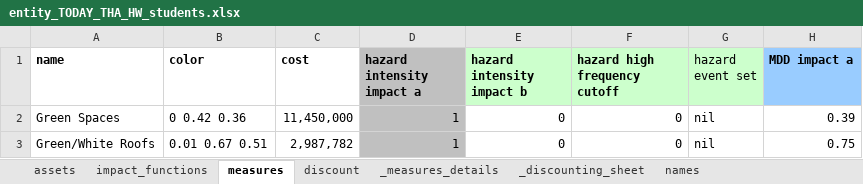
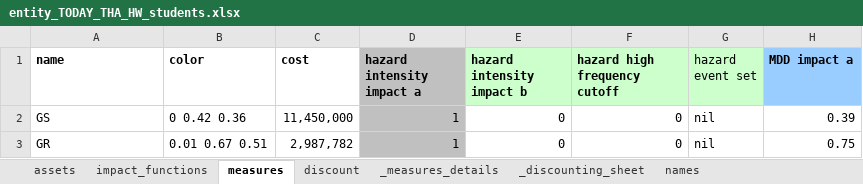
Before and after one commit to gkalomalos/ERA_projects_SWORD, an Excel workbook: data/entities/entity_TODAY_THA_HW_students.xlsx, sheet measures, drawn as a sheet; only a part is shown; values as stored, in another font and other column widths than the file's, no borders; the diff names each change by its address in the sheet, - before the commit and + after, or states it on an @@ line.

Commit message:
chore/Update entity files

```diff
--- a/data/entities/entity_TODAY_THA_HW_students.xlsx (sheet measures)
+++ b/data/entities/entity_TODAY_THA_HW_students.xlsx (sheet measures)
-A2 (name): Green Spaces
+A2 (name): GS
-A3 (name): Green/White Roofs
+A3 (name): GR
```
Also changed, not shown: data/entities/entity_TODAY_EGY_HW_crops.xlsx, data/entities/entity_TODAY_EGY_HW_hotels.xlsx, 11 other files.
